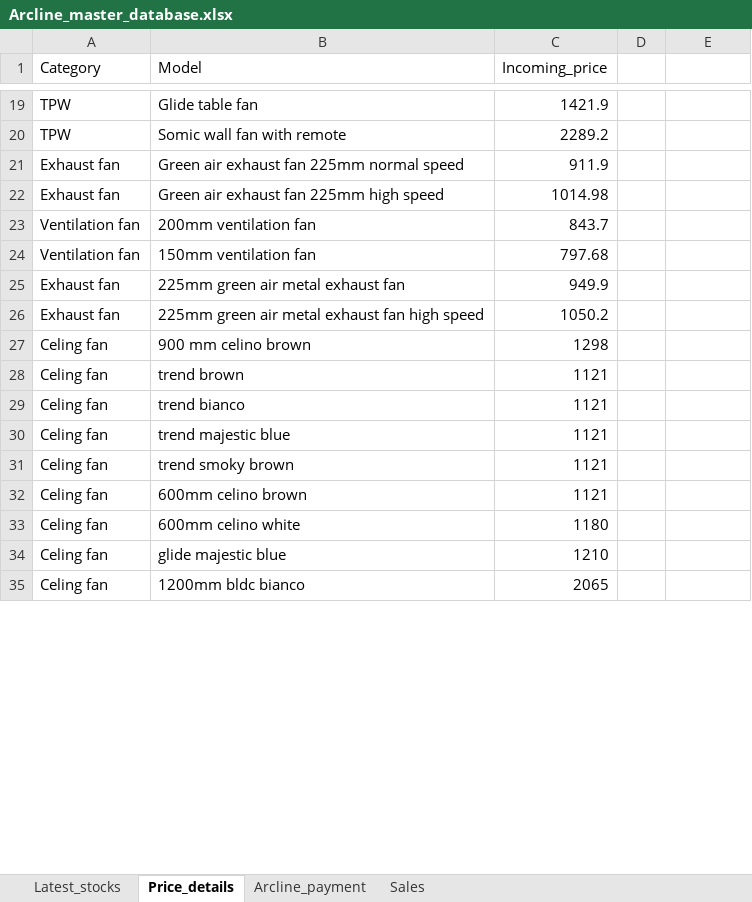
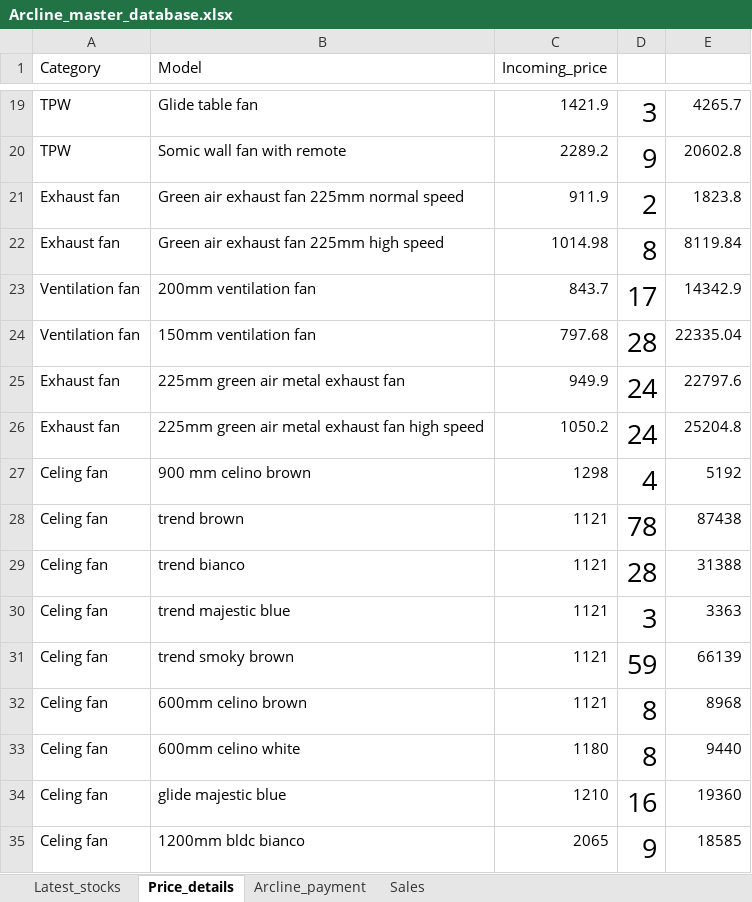
Before and after one commit to lohith0501/Rathnas, an Excel workbook: Arcline_master_database.xlsx, sheet Price_details, drawn as a sheet; only a part is shown, gaps mark what is left out; values as stored, in another font and other column widths than the file's, no borders; the diff covers the shown part only; the diff names each change by its address in the sheet, - before the commit and + after, or states it on an @@ line.

```diff
--- a/Arcline_master_database.xlsx (sheet Price_details)
+++ b/Arcline_master_database.xlsx (sheet Price_details)
-D19: (empty)
+D19: 3
-E19: (empty)
+E19: 4265.7
-D20: (empty)
+D20: 9
-E20: (empty)
+E20: 20602.8
-D21: (empty)
+D21: 2
-E21: (empty)
+E21: 1823.8
-D22: (empty)
+D22: 8
-E22: (empty)
+E22: 8119.84
-D23: (empty)
+D23: 17
-E23: (empty)
+E23: 14342.9
-D24: (empty)
+D24: 28
-E24: (empty)
+E24: 22335.04
-D25:D26: (empty)
+D25:D26: 24
-E25: (empty)
+E25: 22797.6
-E26: (empty)
+E26: 25204.8
-D27: (empty)
+D27: 4
-E27: (empty)
+E27: 5192
-D28: (empty)
+D28: 78
-E28: (empty)
+E28: 87438
-D29: (empty)
+D29: 28
-E29: (empty)
+E29: 31388
-D30: (empty)
+D30: 3
-E30: (empty)
+E30: 3363
-D31: (empty)
+D31: 59
-E31: (empty)
+E31: 66139
-D32:D33: (empty)
+D32:D33: 8
-E32: (empty)
+E32: 8968
-E33: (empty)
+E33: 9440
-D34: (empty)
+D34: 16
-E34: (empty)
+E34: 19360
-D35: (empty)
+D35: 9
-E35: (empty)
+E35: 18585
```
Also changed, not shown: 1 added row and 38 edited cells elsewhere in this sheet, sheet Sales, sheet Latest_stocks.
